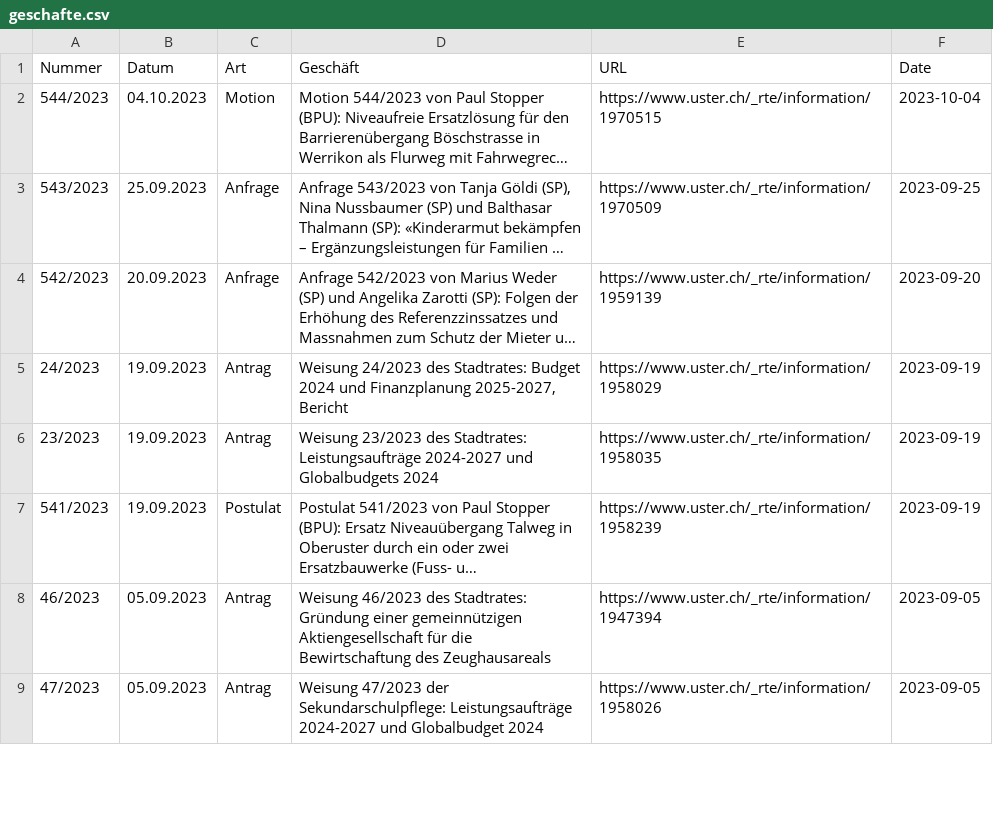
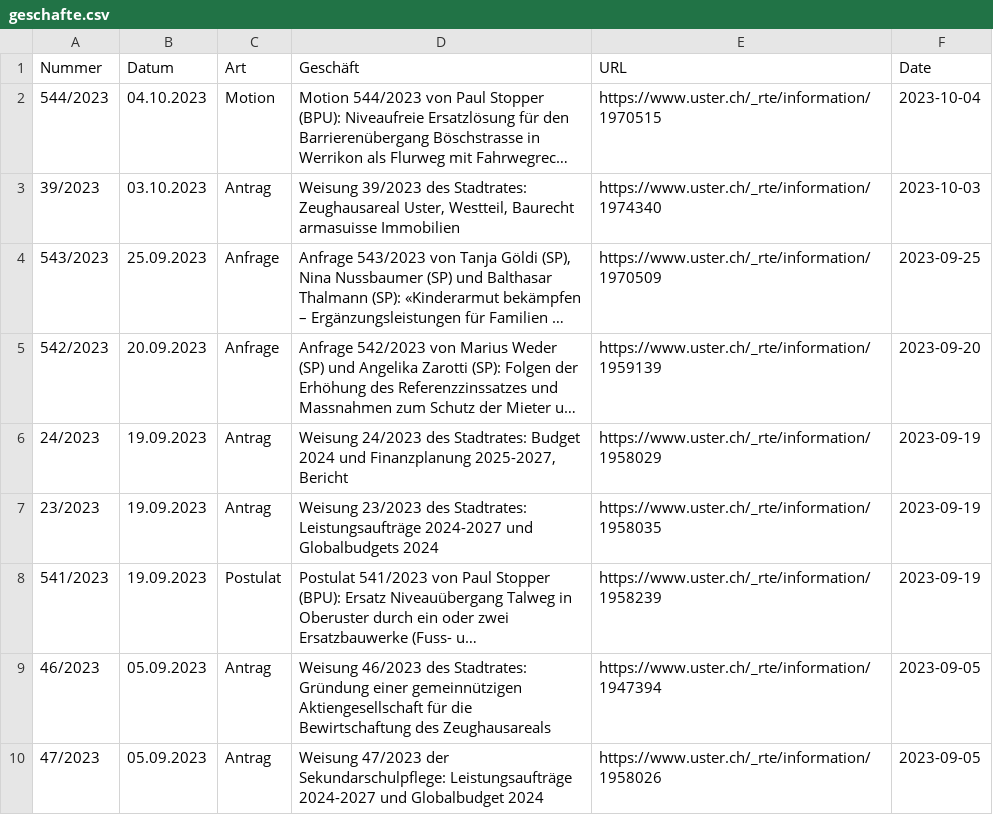
Before and after one commit to data-socialthink/politik-uster, a CSV file: geschafte.csv, drawn as a sheet; only a part is shown; long unchanged cells end in …; the diff names each change by its address in the sheet, - before the commit and + after, or states it on an @@ line.

Commit message:
Update: 2023-10-11 02:05:04

```diff
--- a/geschafte.csv
+++ b/geschafte.csv
+row 3: 39/2023 | 03.10.2023 | Antrag | Weisung 39/2023 des Stadtrates: Zeughausareal Uster, Westteil, Baurecht armasuisse Immobilien | https://www.uster.ch/_rte/information/1974340 | 2023-10-03
```
